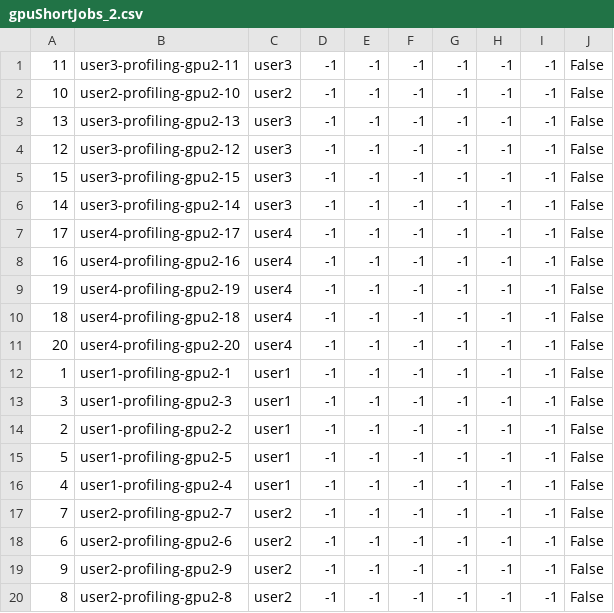
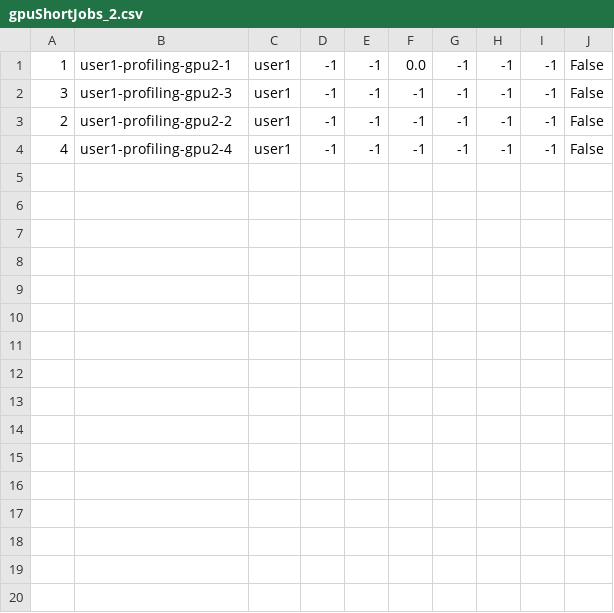
Before and after one commit to lenhattan86/IRFimpl, a CSV file: experiments/automation_tool/gpuShortJobs_2.csv, drawn as a sheet.

```diff
--- a/experiments/automation_tool/gpuShortJobs_2.csv
+++ b/experiments/automation_tool/gpuShortJobs_2.csv
@@ -1,20 +1,4 @@
-11,user3-profiling-gpu2-11,user3,-1,-1,-1,-1,-1,-1,False
-10,user2-profiling-gpu2-10,user2,-1,-1,-1,-1,-1,-1,False
-13,user3-profiling-gpu2-13,user3,-1,-1,-1,-1,-1,-1,False
-12,user3-profiling-gpu2-12,user3,-1,-1,-1,-1,-1,-1,False
-15,user3-profiling-gpu2-15,user3,-1,-1,-1,-1,-1,-1,False
-14,user3-profiling-gpu2-14,user3,-1,-1,-1,-1,-1,-1,False
-17,user4-profiling-gpu2-17,user4,-1,-1,-1,-1,-1,-1,False
-16,user4-profiling-gpu2-16,user4,-1,-1,-1,-1,-1,-1,False
-19,user4-profiling-gpu2-19,user4,-1,-1,-1,-1,-1,-1,False
-18,user4-profiling-gpu2-18,user4,-1,-1,-1,-1,-1,-1,False
-20,user4-profiling-gpu2-20,user4,-1,-1,-1,-1,-1,-1,False
-1,user1-profiling-gpu2-1,user1,-1,-1,-1,-1,-1,-1,False
+1,user1-profiling-gpu2-1,user1,-1,-1,0.0,-1,-1,-1,False
 3,user1-profiling-gpu2-3,user1,-1,-1,-1,-1,-1,-1,False
 2,user1-profiling-gpu2-2,user1,-1,-1,-1,-1,-1,-1,False
-5,user1-profiling-gpu2-5,user1,-1,-1,-1,-1,-1,-1,False
 4,user1-profiling-gpu2-4,user1,-1,-1,-1,-1,-1,-1,False
-7,user2-profiling-gpu2-7,user2,-1,-1,-1,-1,-1,-1,False
-6,user2-profiling-gpu2-6,user2,-1,-1,-1,-1,-1,-1,False
-9,user2-profiling-gpu2-9,user2,-1,-1,-1,-1,-1,-1,False
-8,user2-profiling-gpu2-8,user2,-1,-1,-1,-1,-1,-1,False
```
Also changed, not shown: experiments/automation_tool/cpuShortJobs_2.csv, 24 other files.
